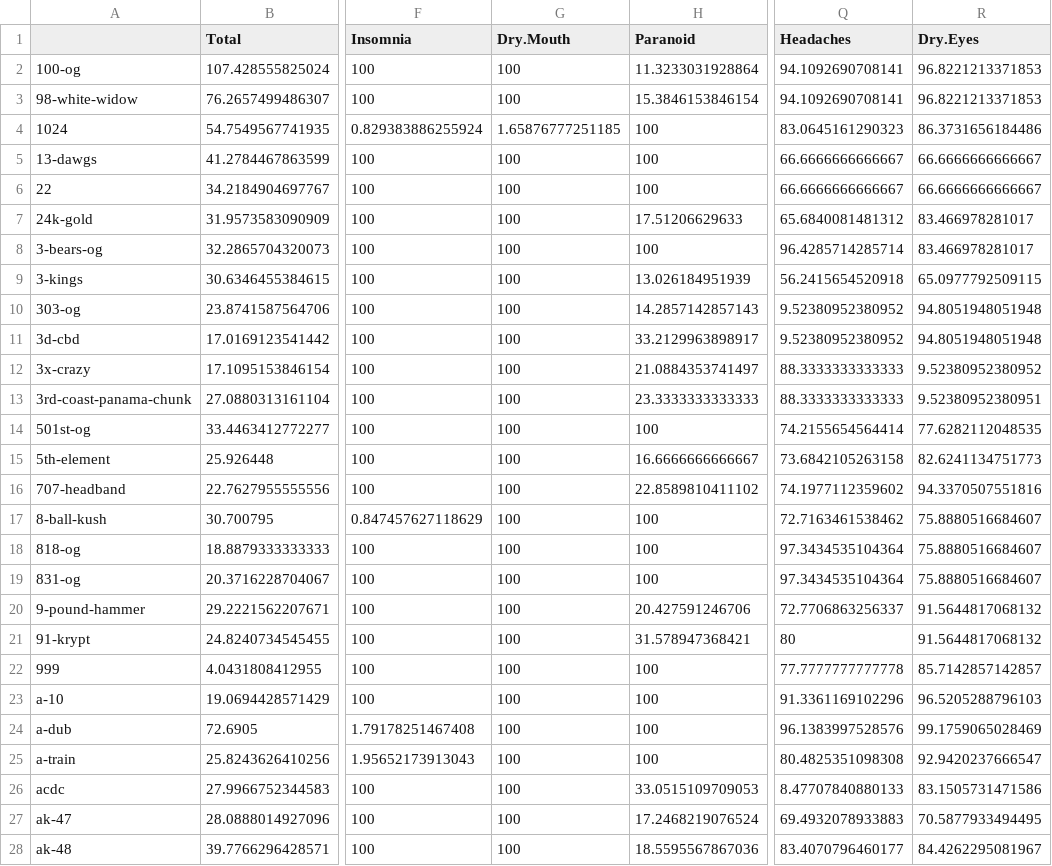
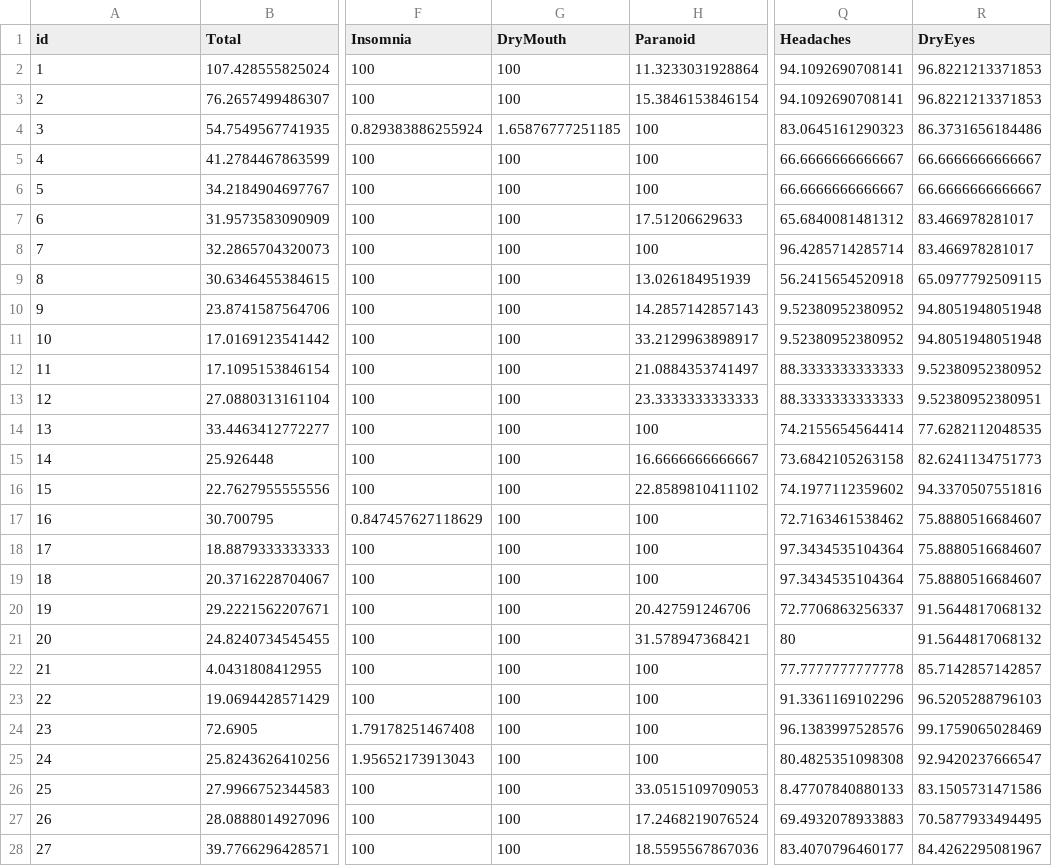
Before and after one commit to yetieaterxb1/Gapp, a CSV file: devdata/strains.csv, drawn as a sheet; only a part is shown, gaps mark what is left out; the diff covers the shown part only; the diff names each change by its address in the sheet, - before the commit and + after, or states it on an @@ line.

```diff
--- a/devdata/strains.csv
+++ b/devdata/strains.csv
-A1: (empty)
+A1: id
-G1: Dry.Mouth
+G1: DryMouth
-R1: Dry.Eyes
+R1: DryEyes
-A2 (id): 100-og
+A2 (id): 1
-A3 (id): 98-white-widow
+A3 (id): 2
-A4 (id): 1024
+A4 (id): 3
-A5 (id): 13-dawgs
+A5 (id): 4
-A6 (id): 22
+A6 (id): 5
-A7 (id): 24k-gold
+A7 (id): 6
-A8 (id): 3-bears-og
+A8 (id): 7
-A9 (id): 3-kings
+A9 (id): 8
-A10 (id): 303-og
+A10 (id): 9
-A11 (id): 3d-cbd
+A11 (id): 10
-A12 (id): 3x-crazy
+A12 (id): 11
-A13 (id): 3rd-coast-panama-chunk
+A13 (id): 12
-A14 (id): 501st-og
+A14 (id): 13
-A15 (id): 5th-element
+A15 (id): 14
-A16 (id): 707-headband
+A16 (id): 15
-A17 (id): 8-ball-kush
+A17 (id): 16
-A18 (id): 818-og
+A18 (id): 17
-A19 (id): 831-og
+A19 (id): 18
-A20 (id): 9-pound-hammer
+A20 (id): 19
-A21 (id): 91-krypt
+A21 (id): 20
-A22 (id): 999
+A22 (id): 21
-A23 (id): a-10
+A23 (id): 22
-A24 (id): a-dub
+A24 (id): 23
-A25 (id): a-train
+A25 (id): 24
-A26 (id): acdc
+A26 (id): 25
-A27 (id): ak-47
+A27 (id): 26
-A28 (id): ak-48
+A28 (id): 27
```
Also changed, not shown: 21 edited cells elsewhere in this file, devdata/ratings.csv, 57 other files.
